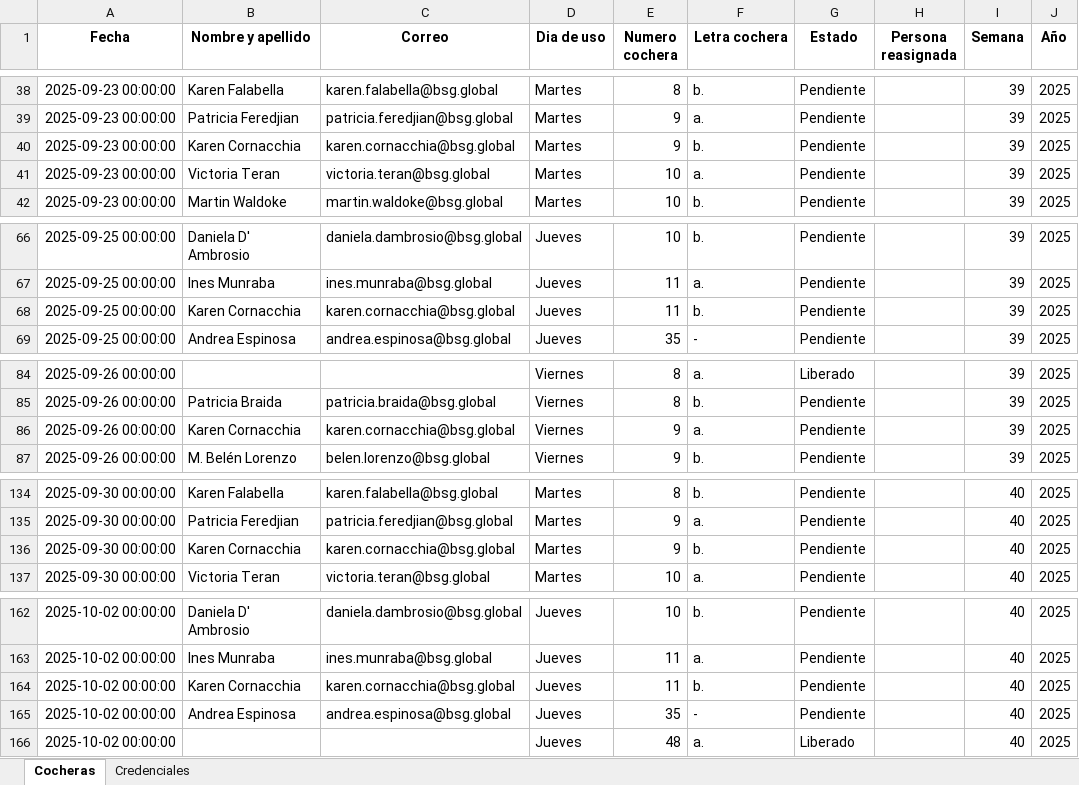
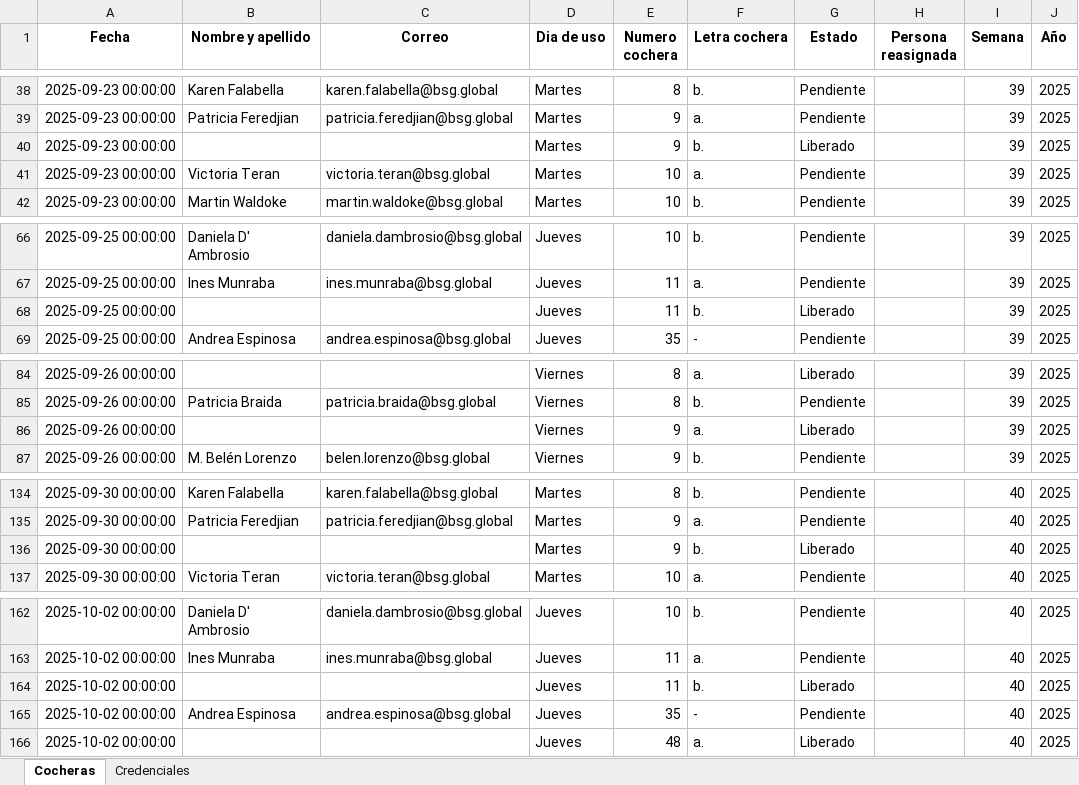
Before and after one commit to valeriapuissegur/App-cochera, an Excel workbook: cocheras.xlsx, sheet Cocheras, drawn as a sheet; only a part is shown, gaps mark what is left out; values as stored, in another font and other column widths than the file's, no borders; the diff covers the shown part only; the diff names each change by its address in the sheet, - before the commit and + after, or states it on an @@ line.

Commit message:
Add files via upload

```diff
--- a/cocheras.xlsx (sheet Cocheras)
+++ b/cocheras.xlsx (sheet Cocheras)
-B40 (Nombre y apellido): Karen Cornacchia
+B40 (Nombre y apellido): (empty)
-C40 (Correo): karen.cornacchia@bsg.global
+C40 (Correo): (empty)
-G40 (Estado): Pendiente
+G40 (Estado): Liberado
-B68 (Nombre y apellido): Karen Cornacchia
+B68 (Nombre y apellido): (empty)
-C68 (Correo): karen.cornacchia@bsg.global
+C68 (Correo): (empty)
-G68 (Estado): Pendiente
+G68 (Estado): Liberado
-B86 (Nombre y apellido): Karen Cornacchia
+B86 (Nombre y apellido): (empty)
-C86 (Correo): karen.cornacchia@bsg.global
+C86 (Correo): (empty)
-G86 (Estado): Pendiente
+G86 (Estado): Liberado
-B136 (Nombre y apellido): Karen Cornacchia
+B136 (Nombre y apellido): (empty)
-C136 (Correo): karen.cornacchia@bsg.global
+C136 (Correo): (empty)
-G136 (Estado): Pendiente
+G136 (Estado): Liberado
-B164 (Nombre y apellido): Karen Cornacchia
+B164 (Nombre y apellido): (empty)
-C164 (Correo): karen.cornacchia@bsg.global
+C164 (Correo): (empty)
-G164 (Estado): Pendiente
+G164 (Estado): Liberado
```
Also changed, not shown: 1053 edited cells elsewhere in this sheet.
